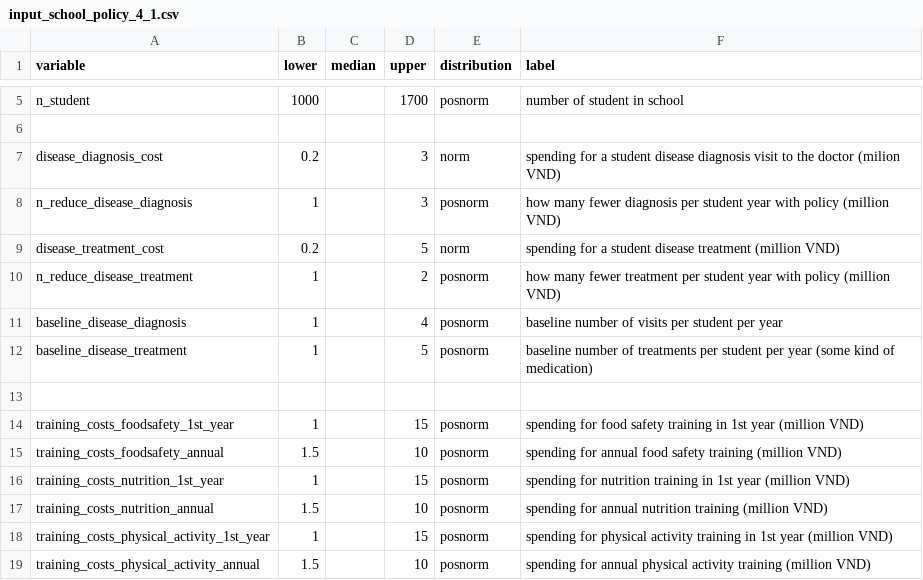
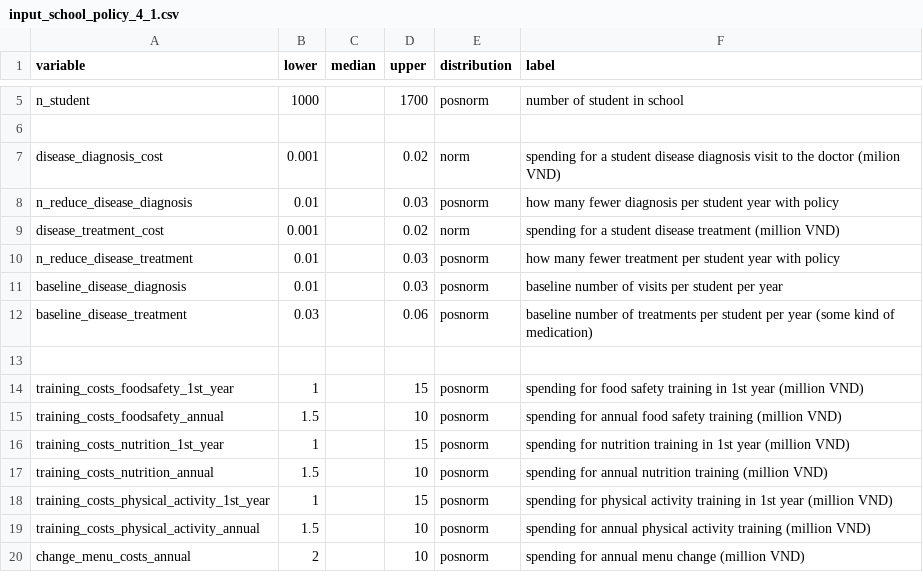
Before and after one commit to kimanh358/HUPH_decision_policy_nutrition, a CSV file: data/three_schools_data/input_school_policy_4_1.csv, drawn as a sheet; only a part is shown, gaps mark what is left out; the shorter side is filled out with more unchanged rows.

Commit message:
update estiamtes - estimates were about 'how many doctor visits' an not 'how many school nurse visits'.. so wildly inflated. indicates that the intervention may be more useful to househols than to schools

```diff
--- a/data/three_schools_data/input_school_policy_4_1.csv
+++ b/data/three_schools_data/input_school_policy_4_1.csv
@@ -6,8 +6,8 @@ n_student,1000,,1700,posnorm,number of student in school
 ,,,,,
-disease_diagnosis_cost,0.2,,3,norm, spending for a student disease diagnosis visit to the doctor  (milion VND)
-n_reduce_disease_diagnosis,1,,3,posnorm,how many fewer diagnosis per student year with policy (million VND)
-disease_treatment_cost,0.2,,5,norm, spending for a student disease treatment  (million VND)
-n_reduce_disease_treatment,1,,2,posnorm,how many fewer treatment per student year with policy (million VND)
-baseline_disease_diagnosis,1,,4,posnorm,baseline number of visits per student per year
-baseline_disease_treatment,1,,5,posnorm,baseline number of treatments per student per year (some kind of medication)
+disease_diagnosis_cost,0.001,,0.02,norm,spending for a student disease diagnosis visit to the doctor  (milion VND)
+n_reduce_disease_diagnosis,0.01,,0.03,posnorm,how many fewer diagnosis per student year with policy
+disease_treatment_cost,0.001,,0.02,norm,spending for a student disease treatment  (million VND)
+n_reduce_disease_treatment,0.01,,0.03,posnorm,how many fewer treatment per student year with policy
+baseline_disease_diagnosis,0.01,,0.03,posnorm,baseline number of visits per student per year
+baseline_disease_treatment,0.03,,0.06,posnorm,baseline number of treatments per student per year (some kind of medication)
 ,,,,,
```
